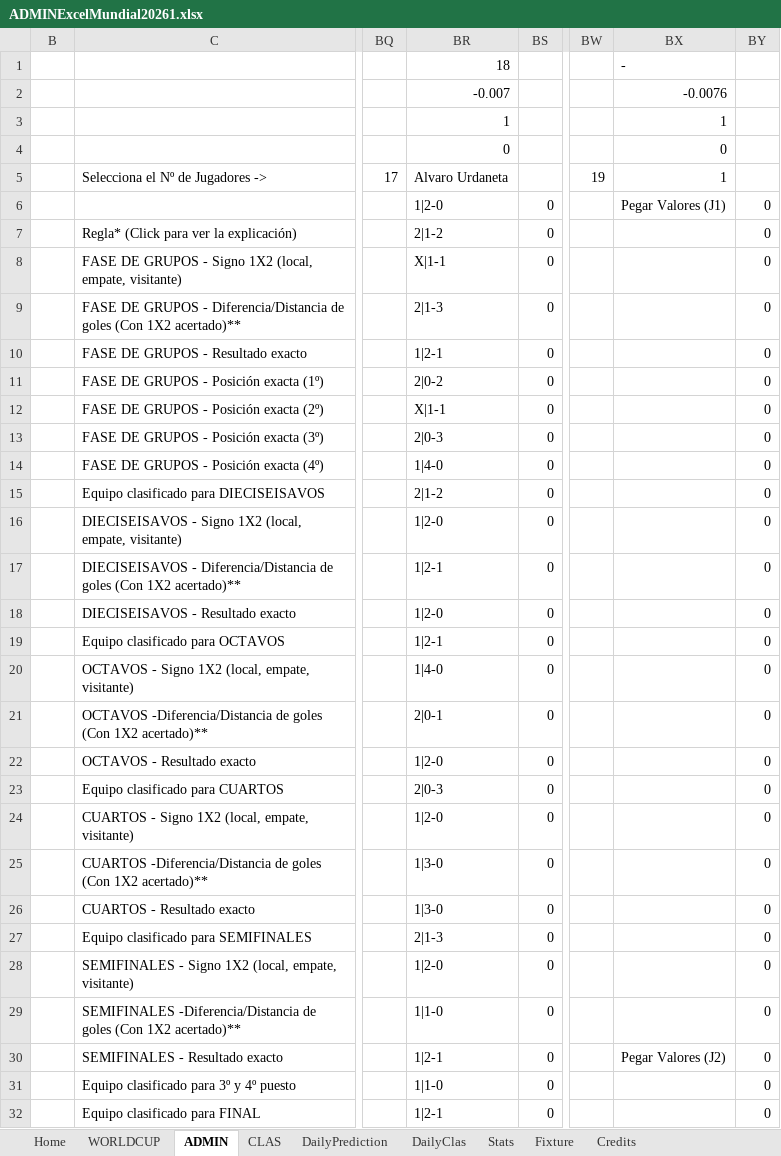
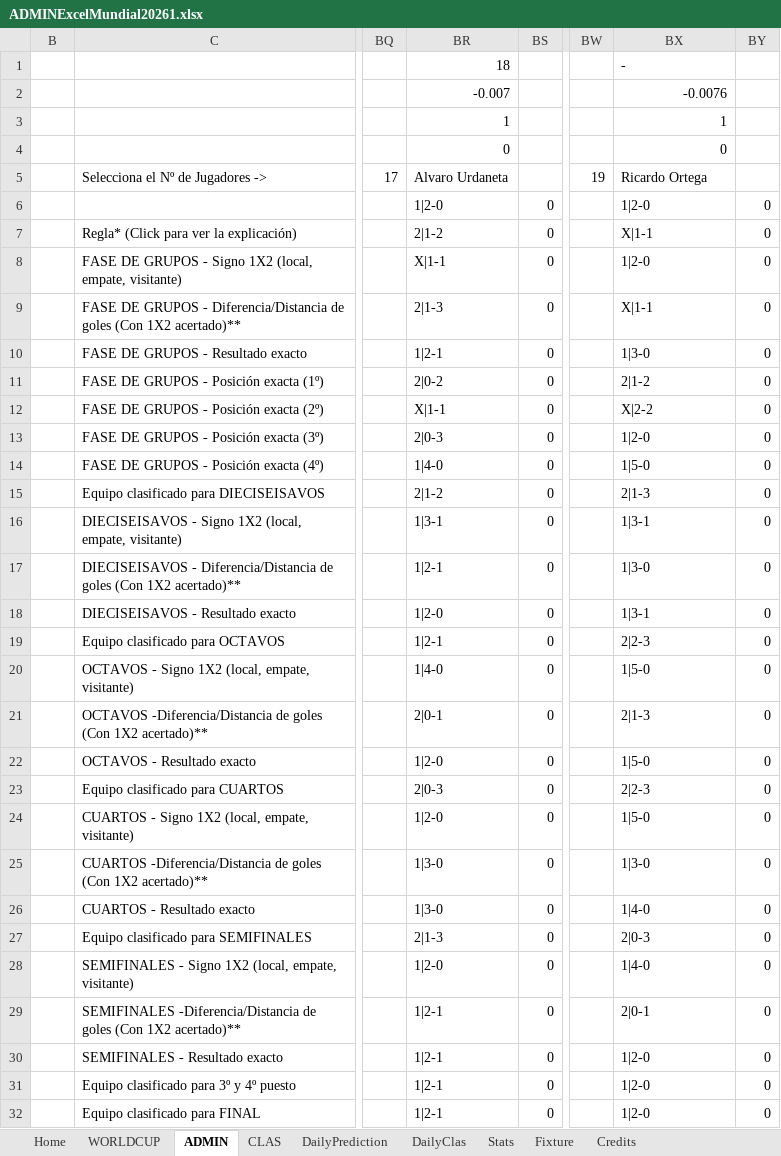
Before and after one commit to KevinPerez2701/Quiniela, an Excel workbook: ADMINExcelMundial20261.xlsx, sheet ADMIN, drawn as a sheet; only a part is shown, gaps mark what is left out; values as stored, in another font and other column widths than the file's, no cell formats; conditional formats not drawn; the diff covers the shown part only; the diff names each change by its address in the sheet, - before the commit and + after, or states it on an @@ line.

Commit message:
Add files via upload

```diff
--- a/ADMINExcelMundial20261.xlsx (sheet ADMIN)
+++ b/ADMINExcelMundial20261.xlsx (sheet ADMIN)
-BX5: 1
+BX5: Ricardo Ortega
-BX6: Pegar Valores (J1)
+BX6: 1|2-0
-BX7: (empty)
+BX7: X|1-1
-BX8: (empty)
+BX8: 1|2-0
-BX9: (empty)
+BX9: X|1-1
-BX10: (empty)
+BX10: 1|3-0
-BX11: (empty)
+BX11: 2|1-2
-BX12: (empty)
+BX12: X|2-2
-BX13: (empty)
+BX13: 1|2-0
-BX14: (empty)
+BX14: 1|5-0
-BX15: (empty)
+BX15: 2|1-3
-BR16: 1|2-0
+BR16: 1|3-1
-BX16: (empty)
+BX16: 1|3-1
-BX17: (empty)
+BX17: 1|3-0
-BX18: (empty)
+BX18: 1|3-1
-BX19: (empty)
+BX19: 2|2-3
-BX20: (empty)
+BX20: 1|5-0
-BX21: (empty)
+BX21: 2|1-3
-BX22: (empty)
+BX22: 1|5-0
-BX23: (empty)
+BX23: 2|2-3
-BX24: (empty)
+BX24: 1|5-0
-BX25: (empty)
+BX25: 1|3-0
-BX26: (empty)
+BX26: 1|4-0
-BX27: (empty)
+BX27: 2|0-3
-BX28: (empty)
+BX28: 1|4-0
-BR29: 1|1-0
+BR29: 1|2-1
-BX29: (empty)
+BX29: 2|0-1
-BX30: Pegar Valores (J2)
+BX30: 1|2-0
-BR31: 1|1-0
+BR31: 1|2-1
-BX31:BX32: (empty)
+BX31:BX32: 1|2-0
```
Also changed, not shown: 214 edited cells elsewhere in this sheet, sheet Stats, cell formats, formulas that keep their value, hidden cells, charts or pictures.
